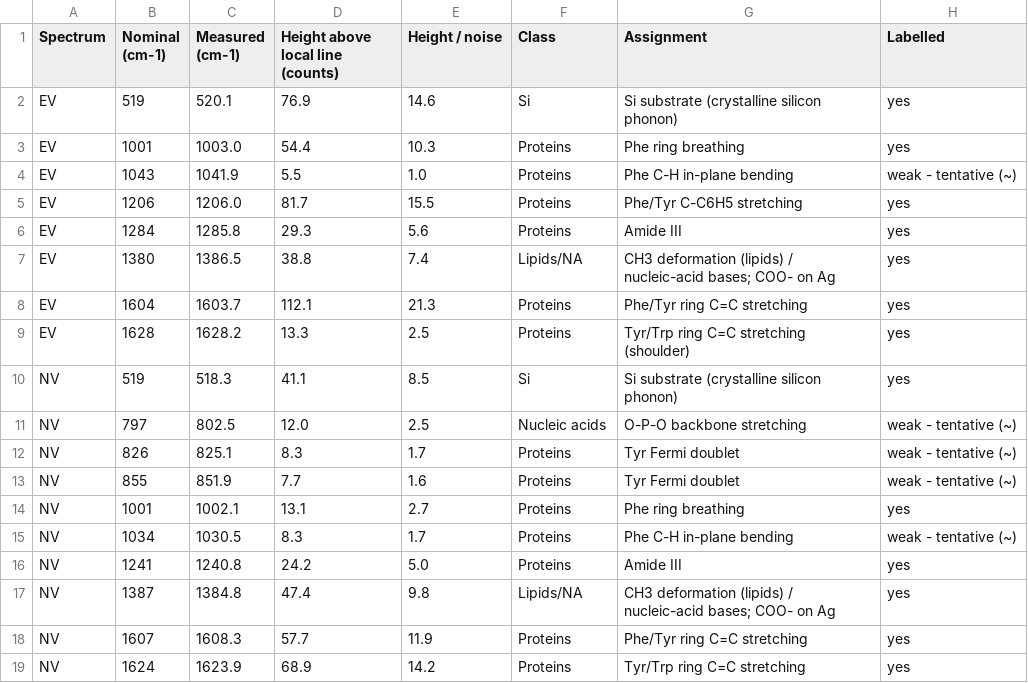
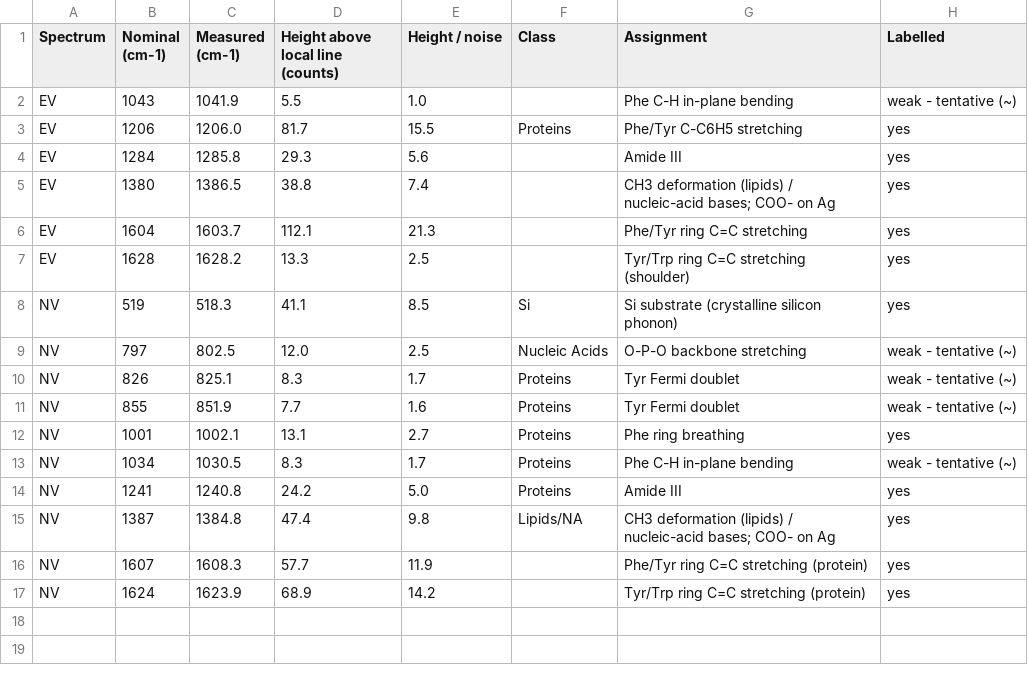
Before and after one commit to hiraaman33-oss/claude, a CSV file: EV_NV_Comparison_peaks.csv, drawn as a sheet.

```diff
--- a/EV_NV_Comparison_peaks.csv
+++ b/EV_NV_Comparison_peaks.csv
@@ -1,12 +1,10 @@
 Spectrum,Nominal (cm-1),Measured (cm-1),Height above local line (counts),Height / noise,Class,Assignment,Labelled
-EV,519,520.1,76.9,14.6,Si,Si substrate (crystalline silicon phonon),yes
-EV,1001,1003.0,54.4,10.3,Proteins,Phe ring breathing,yes
-EV,1043,1041.9,5.5,1.0,Proteins,Phe C-H in-plane bending,weak - tentative (~)
+EV,1043,1041.9,5.5,1.0,,Phe C-H in-plane bending,weak - tentative (~)
 EV,1206,1206.0,81.7,15.5,Proteins,Phe/Tyr C-C6H5 stretching,yes
-EV,1284,1285.8,29.3,5.6,Proteins,Amide III,yes
-EV,1380,1386.5,38.8,7.4,Lipids/NA,CH3 deformation (lipids) / nucleic-acid bases; COO- on Ag,yes
-EV,1604,1603.7,112.1,21.3,Proteins,Phe/Tyr ring C=C stretching,yes
-EV,1628,1628.2,13.3,2.5,Proteins,Tyr/Trp ring C=C stretching (shoulder),yes
+EV,1284,1285.8,29.3,5.6,,Amide III,yes
+EV,1380,1386.5,38.8,7.4,,CH3 deformation (lipids) / nucleic-acid bases; COO- on Ag,yes
+EV,1604,1603.7,112.1,21.3,,Phe/Tyr ring C=C stretching,yes
+EV,1628,1628.2,13.3,2.5,,Tyr/Trp ring C=C stretching (shoulder),yes
 NV,519,518.3,41.1,8.5,Si,Si substrate (crystalline silicon phonon),yes
-NV,797,802.5,12.0,2.5,Nucleic acids,O-P-O backbone stretching,weak - tentative (~)
+NV,797,802.5,12.0,2.5,Nucleic Acids,O-P-O backbone stretching,weak - tentative (~)
 NV,826,825.1,8.3,1.7,Proteins,Tyr Fermi doublet,weak - tentative (~)
@@ -17,3 +15,3 @@ NV,1241,1240.8,24.2,5.0,Proteins,Amide III,yes
 NV,1387,1384.8,47.4,9.8,Lipids/NA,CH3 deformation (lipids) / nucleic-acid bases; COO- on Ag,yes
-NV,1607,1608.3,57.7,11.9,Proteins,Phe/Tyr ring C=C stretching,yes
-NV,1624,1623.9,68.9,14.2,Proteins,Tyr/Trp ring C=C stretching,yes
+NV,1607,1608.3,57.7,11.9,,Phe/Tyr ring C=C stretching (protein),yes
+NV,1624,1623.9,68.9,14.2,,Tyr/Trp ring C=C stretching (protein),yes
```
Also changed, not shown: 4 other files.
